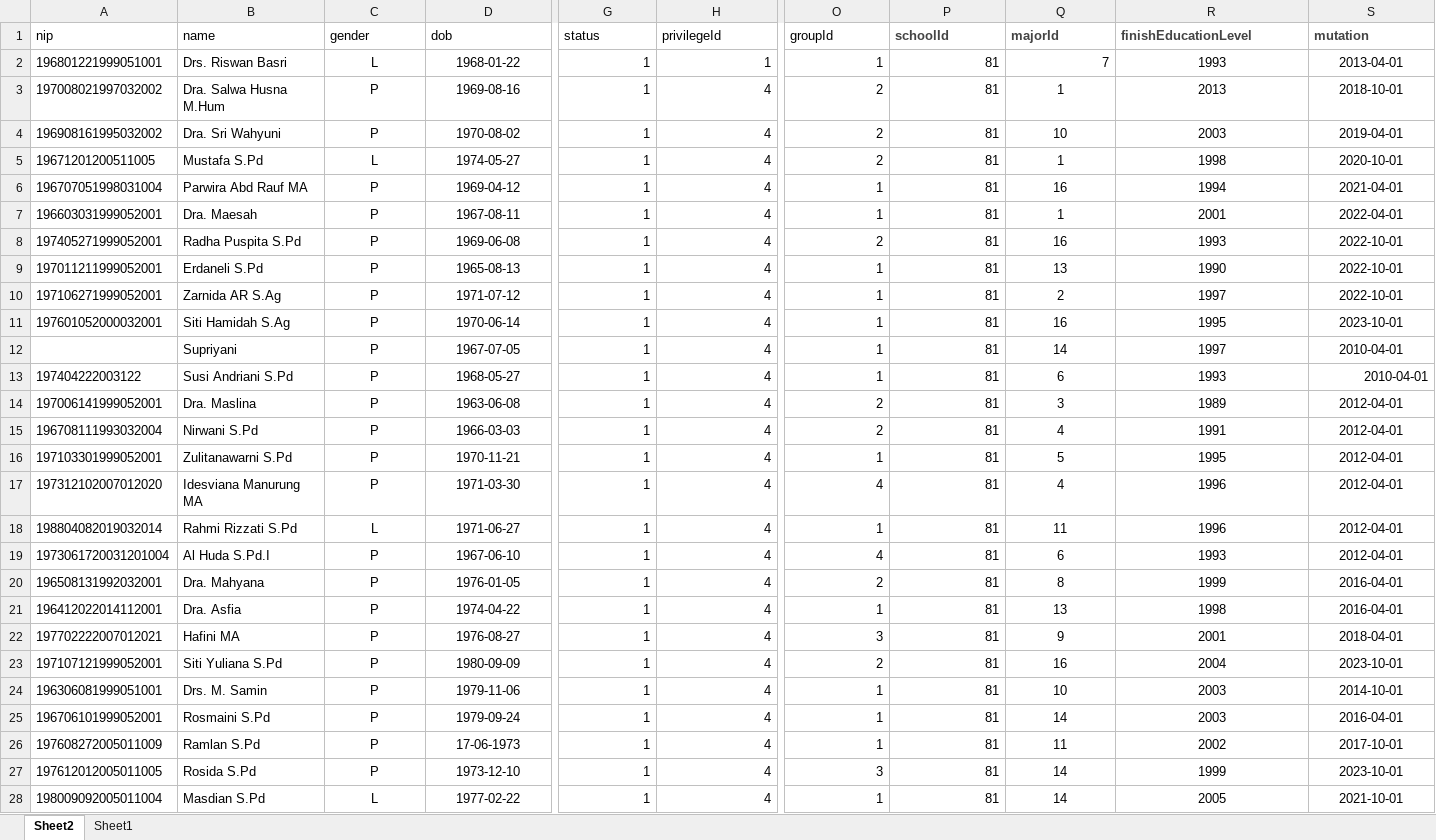
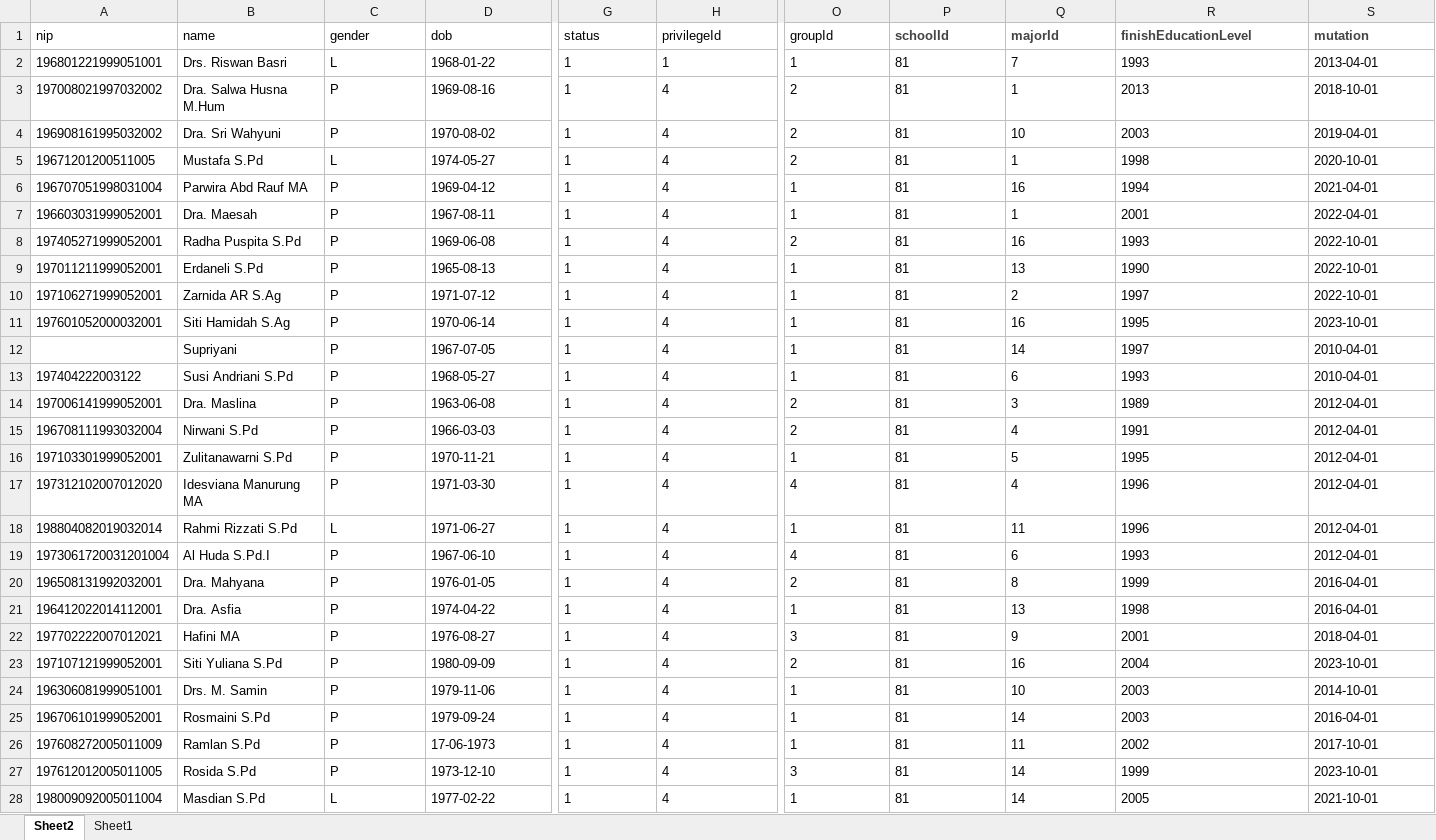
Before and after one commit to Renoldi/school, an Excel workbook: inputXls/Teachers.xlsx, sheet Sheet2, drawn as a sheet; only a part is shown, gaps mark what is left out; values as stored, in another font and other column widths than the file's, no borders; the diff covers the shown part only; the diff names each change by its address in the sheet, - before the commit and + after, or states it on an @@ line.

```diff
--- a/inputXls/Teachers.xlsx (sheet Sheet2)
+++ b/inputXls/Teachers.xlsx (sheet Sheet2)
-C2:D28 alignment: center
+C2:D28 alignment: left
-G2:H28 alignment: right
+G2:H28 alignment: left
-O2:Q2 alignment: right
+O2:Q2 alignment: left
-R2:S2 alignment: center
+R2:S2 alignment: left
-O3:P28 alignment: right
+O3:P28 alignment: left
-Q3:S12 alignment: center
+Q3:S12 alignment: left
-Q13:R13 alignment: center
+Q13:R13 alignment: left
-S13 alignment: right
+S13 alignment: left
-Q14:S28 alignment: center
+Q14:S28 alignment: left
```
Also changed, not shown: cell formats elsewhere in this sheet, 1 other file.
